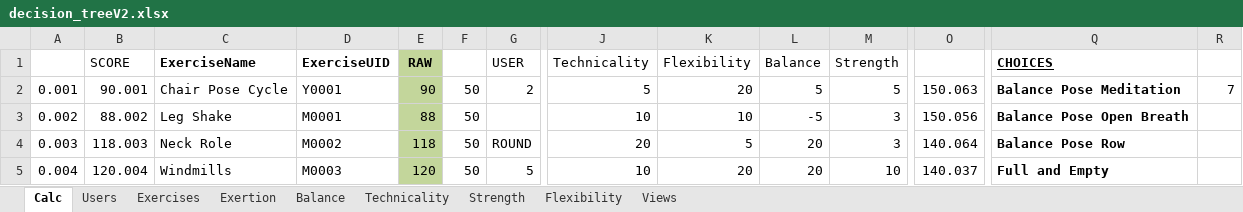
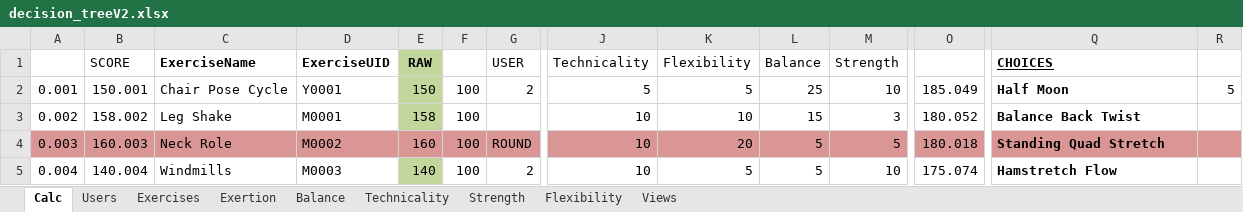
Before and after one commit to cjmanetta/motionbites, an Excel workbook: spreadsheets/decision_treeV2.xlsx, sheet Calc, drawn as a sheet; only a part is shown, gaps mark what is left out; values as stored, in another font and other column widths than the file's, no borders; the diff covers the shown part only; the diff names each change by its address in the sheet, - before the commit and + after, or states it on an @@ line.

Commit message:
updated decision_treeV2.xlsx so that it it models ruby app exactly

```diff
--- a/spreadsheets/decision_treeV2.xlsx (sheet Calc)
+++ b/spreadsheets/decision_treeV2.xlsx (sheet Calc)
-B2 (SCORE): 90.001
+B2 (SCORE): 150.001
-E2 (RAW): 90
+E2 (RAW): 150
-F2:F5: 50
+F2:F5: 100
-K2 (Flexibility): 20
+K2 (Flexibility): 5
-L2 (Balance): 5
+L2 (Balance): 25
-M2 (Strength): 5
+M2 (Strength): 10
-O2: 150.063
+O2: 185.049
-Q2 (CHOICES): Balance Pose Meditation
+Q2 (CHOICES): Half Moon
-R2: 7
+R2: 5
-B3 (SCORE): 88.002
+B3 (SCORE): 158.002
-E3 (RAW): 88
+E3 (RAW): 158
-L3 (Balance): -5
+L3 (Balance): 15
-O3: 150.056
+O3: 180.052
-Q3 (CHOICES): Balance Pose Open Breath
+Q3 (CHOICES): Balance Back Twist
-A4:D4 fill: none
+A4:D4 fill: #D99694
-B4 (SCORE): 118.003
+B4 (SCORE): 160.003
-E4 (RAW): 118
+E4 (RAW): 160
-E4 fill: #C3D69B
+E4 fill: #D99694
-F4:R4 fill: none
+F4:R4 fill: #D99694
-J4 (Technicality): 20
+J4 (Technicality): 10
-K4 (Flexibility): 5
+K4 (Flexibility): 20
-L4:L5 (Balance): 20
+L4:L5 (Balance): 5
-M4 (Strength): 3
+M4 (Strength): 5
-O4: 140.064
+O4: 180.018
-Q4 (CHOICES): Balance Pose Row
+Q4 (CHOICES): Standing Quad Stretch
-B5 (SCORE): 120.004
+B5 (SCORE): 140.004
-E5 (RAW): 120
+E5 (RAW): 140
-G5 (USER): 5
+G5 (USER): 2
-K5 (Flexibility): 20
+K5 (Flexibility): 5
-O5: 140.037
+O5: 175.074
-Q5 (CHOICES): Full and Empty
+Q5 (CHOICES): Hamstretch Flow
```
Also changed, not shown: 528 edited cells and cell formats elsewhere in this sheet, sheet Users, sheet Flexibility, sheet Exercises, formulas that keep their value.
